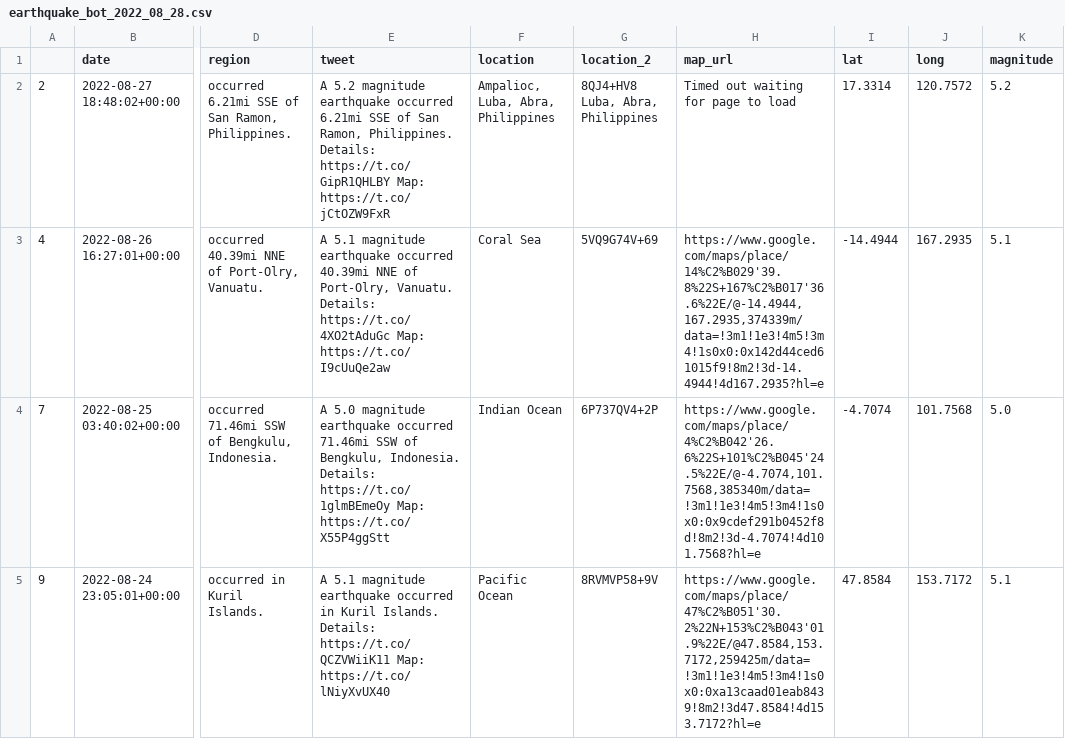
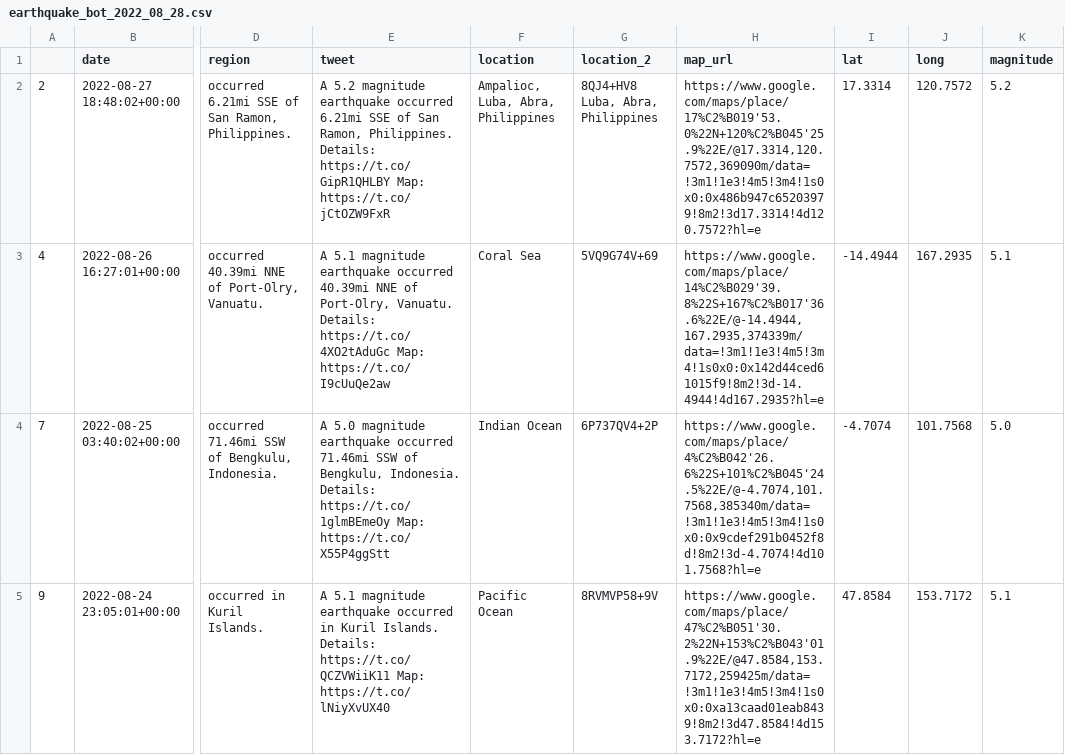
Before and after one commit to thayeylolu/Scheduled-Earth-Quake-Visualization, a CSV file: data/raw/earthquake_bot_2022_08_28.csv, drawn as a sheet; only a part is shown, gaps mark what is left out; the diff names each change by its address in the sheet, - before the commit and + after, or states it on an @@ line.

```diff
--- a/data/raw/earthquake_bot_2022_08_28.csv
+++ b/data/raw/earthquake_bot_2022_08_28.csv
-H2 (map_url): Timed out waiting for page to load
+H2 (map_url): https://www.google.com/maps/place/17%C2%B019'53.0%22N+120%C2%B045'25.9%22E/@17.3314,120.7572,369090m/data=!3m1!1e3!4m5!3m4!1s0x0:0x486b947c65203979!8m2!3d17.3314!4d120.7572?hl=e
```
Also changed, not shown: 2 other files.
